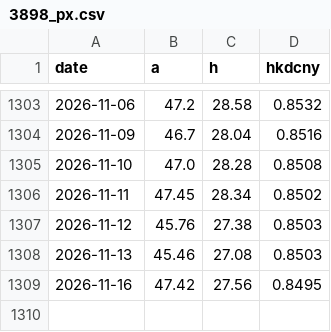
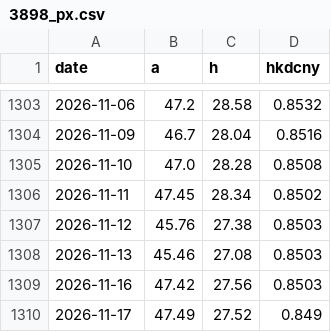
Before and after one commit to caplaoban-tech/caplaoban-tech.github.io, a CSV file: data/history/3898_px.csv, drawn as a sheet; only a part is shown, gaps mark what is left out.

```diff
--- a/data/history/3898_px.csv
+++ b/data/history/3898_px.csv
@@ -1308,2 +1308,3 @@ date,a,h,hkdcny
 2026-11-13,45.46,27.08,0.8503
-2026-11-16,47.42,27.56,0.8495
+2026-11-16,47.42,27.56,0.8503
+2026-11-17,47.49,27.52,0.849
```
Also changed, not shown: data/history/000651_px.csv, data/history/6690_px.csv, 20 other files.
